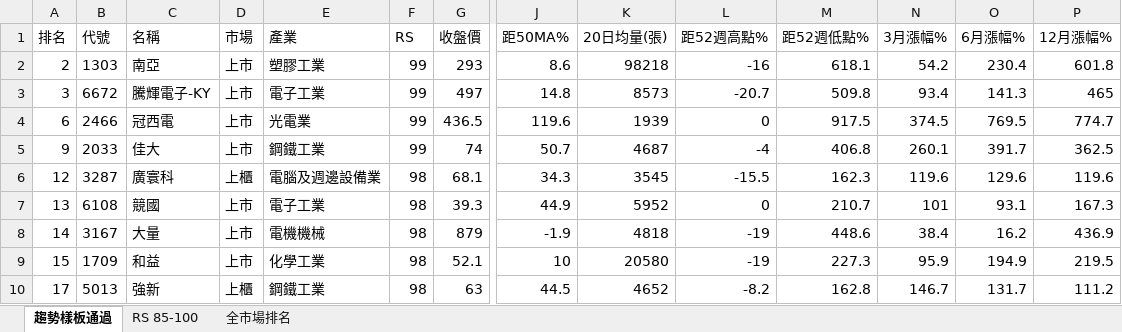
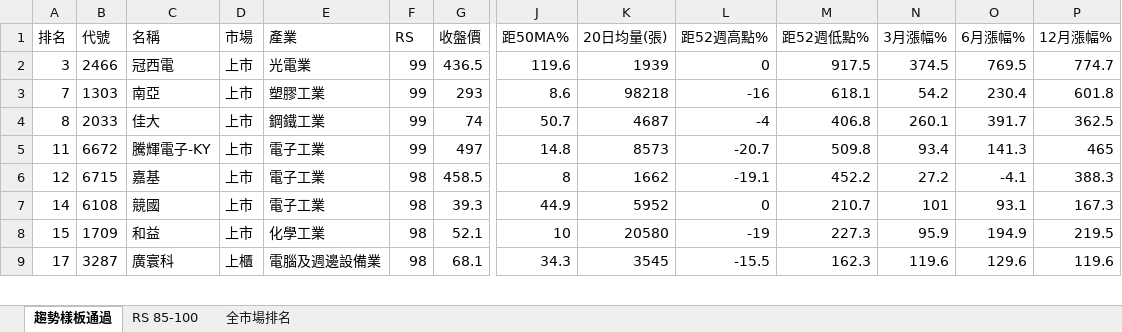
Before and after one commit to smoli0725-droid/tw-rs-screener, an Excel workbook: output/RS_全市場排名.xlsx, sheet 趨勢樣板通過, drawn as a sheet; only a part is shown, gaps mark what is left out; values as stored, in another font and other column widths than the file's, no borders; removed rows and columns are numbered as before the commit, all else as after; rows hold the shown columns only; the diff covers the shown part only; the diff names each change by its address in the sheet, - before the commit and + after, or states it on an @@ line.

```diff
--- a/output/RS_全市場排名.xlsx (sheet 趨勢樣板通過)
+++ b/output/RS_全市場排名.xlsx (sheet 趨勢樣板通過)
-row 2: 2 | 1303 | 南亞 | 上市 | 塑膠工業 | 99 | 293 | 8.6 | 98218 | -16 | 618.1 | 54.2 | 230.4 | 601.8
-row 3: 3 | 6672 | 騰輝電子-KY | 上市 | 電子工業 | 99 | 497 | 14.8 | 8573 | -20.7 | 509.8 | 93.4 | 141.3 | 465
-A2 (排名): 6
+A2 (排名): 3
+row 3: 7 | 1303 | 南亞 | 上市 | 塑膠工業 | 99 | 293 | 8.6 | 98218 | -16 | 618.1 | 54.2 | 230.4 | 601.8
-A4 (排名): 9
+A4 (排名): 8
+row 5: 11 | 6672 | 騰輝電子-KY | 上市 | 電子工業 | 99 | 497 | 14.8 | 8573 | -20.7 | 509.8 | 93.4 | 141.3 | 465
-B6 (代號): 3287
+B6 (代號): 6715
-C6 (名稱): 廣寰科
+C6 (名稱): 嘉基
-D6 (市場): 上櫃
+D6 (市場): 上市
-E6 (產業): 電腦及週邊設備業
+E6 (產業): 電子工業
-G6 (收盤價): 68.1
+G6 (收盤價): 458.5
-J6 (距50MA%): 34.3
+J6 (距50MA%): 8
-K6 (20日均量(張)): 3545
+K6 (20日均量(張)): 1662
-L6 (距52週高點%): -15.5
+L6 (距52週高點%): -19.1
-M6 (距52週低點%): 162.3
+M6 (距52週低點%): 452.2
-N6 (3月漲幅%): 119.6
+N6 (3月漲幅%): 27.2
-O6 (6月漲幅%): 129.6
+O6 (6月漲幅%): -4.1
-P6 (12月漲幅%): 119.6
+P6 (12月漲幅%): 388.3
-A7 (排名): 13
+A7 (排名): 14
-row 8: 14 | 3167 | 大量 | 上市 | 電機機械 | 98 | 879 | -1.9 | 4818 | -19 | 448.6 | 38.4 | 16.2 | 436.9
-B9 (代號): 5013
+B9 (代號): 3287
-C9 (名稱): 強新
+C9 (名稱): 廣寰科
-E9 (產業): 鋼鐵工業
+E9 (產業): 電腦及週邊設備業
-G9 (收盤價): 63
+G9 (收盤價): 68.1
-J9 (距50MA%): 44.5
+J9 (距50MA%): 34.3
-K9 (20日均量(張)): 4652
+K9 (20日均量(張)): 3545
-L9 (距52週高點%): -8.2
+L9 (距52週高點%): -15.5
-M9 (距52週低點%): 162.8
+M9 (距52週低點%): 162.3
-N9 (3月漲幅%): 146.7
+N9 (3月漲幅%): 119.6
-O9 (6月漲幅%): 131.7
+O9 (6月漲幅%): 129.6
-P9 (12月漲幅%): 111.2
+P9 (12月漲幅%): 119.6
```
Also changed, not shown: 47 added rows, 46 removed rows and 285 edited cells elsewhere in this sheet, sheet RS 85-100, sheet 全市場排名, 6 other files.
